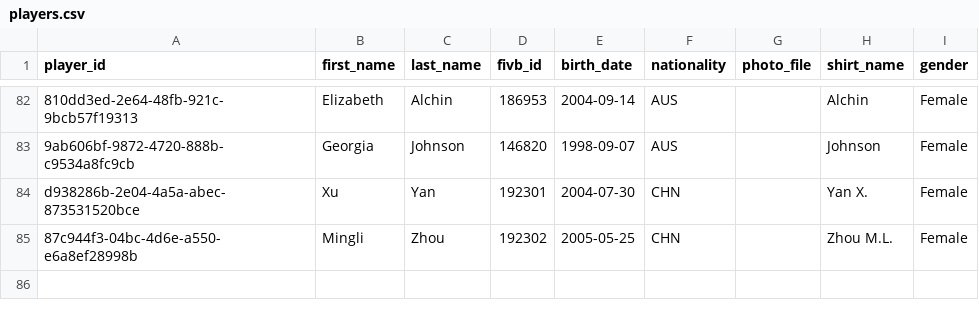
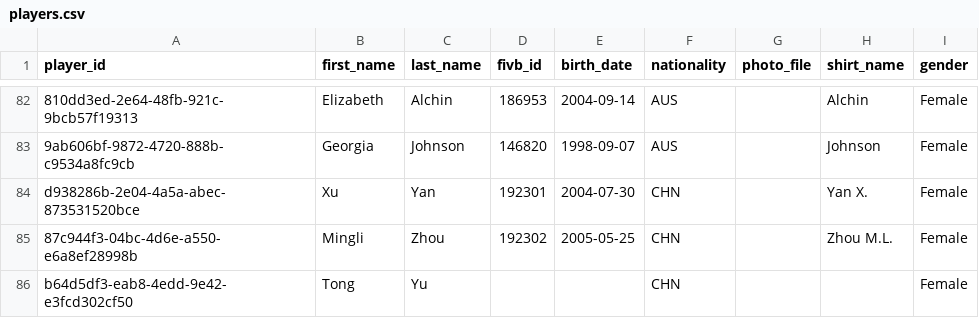
Before and after one commit to avcbeach/player-database-system, a CSV file: data/players.csv, drawn as a sheet; only a part is shown, gaps mark what is left out; the diff names each change by its address in the sheet, - before the commit and + after, or states it on an @@ line.

Commit message:
Update players.csv from Streamlit app

```diff
--- a/data/players.csv
+++ b/data/players.csv
+row 86: b64d5df3-eab8-4edd-9e42-e3fcd302cf50 | Tong | Yu |  |  | CHN |  |  | Female
```
